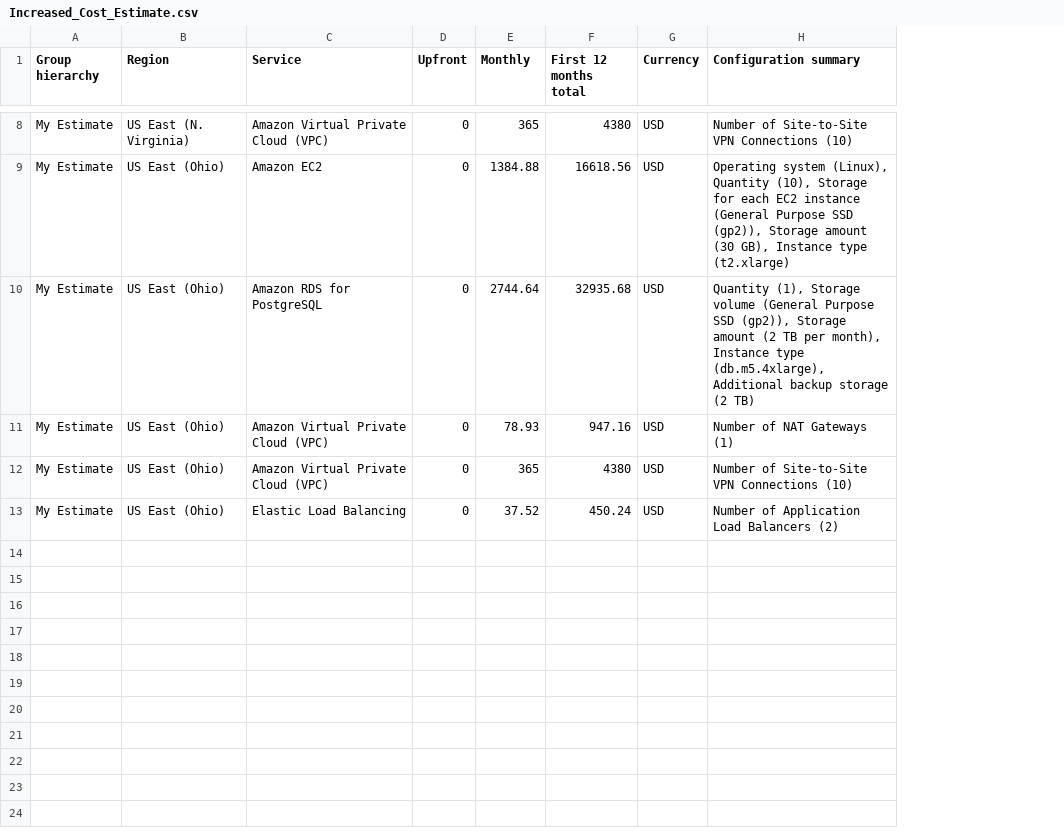
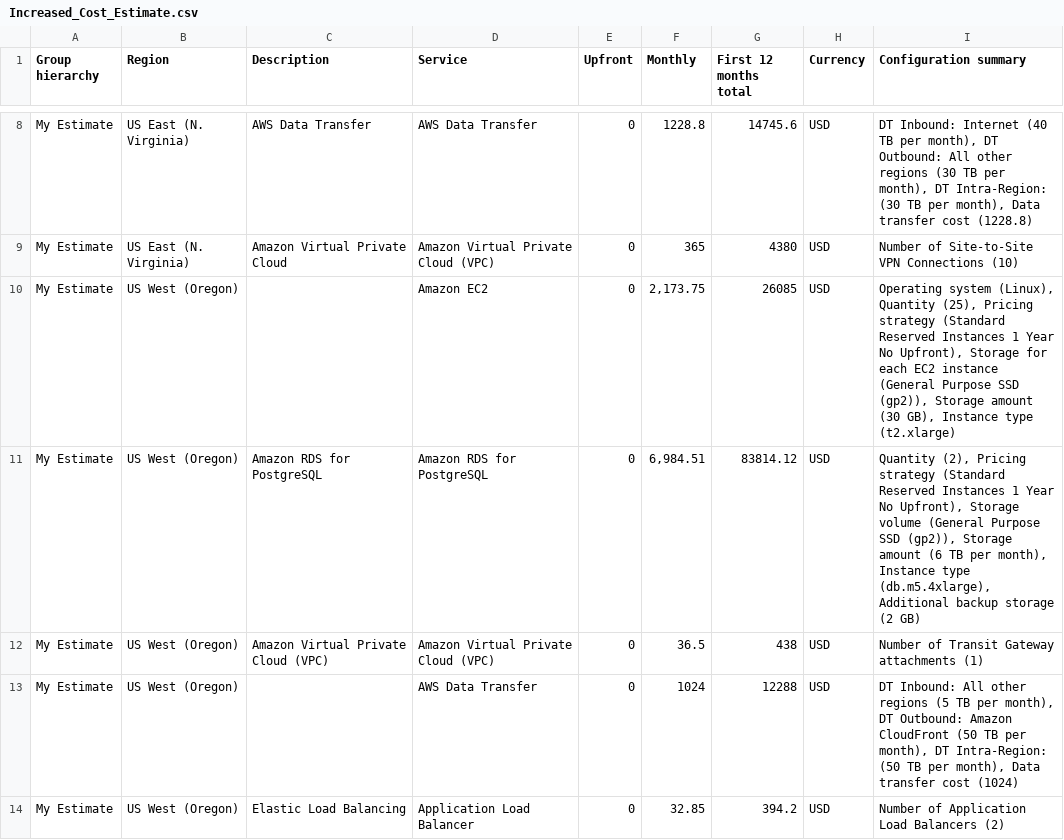
Before and after one commit to erichamster/cd0345-design-for-performance-and-scalability, a CSV file: Increased_Cost_Estimate.csv, drawn as a sheet; only a part is shown, gaps mark what is left out; addresses are those after the commit; the diff covers the shown part only; the diff names each change by its address in the sheet, - before the commit and + after, or states it on an @@ line.

```diff
--- a/Increased_Cost_Estimate.csv
+++ b/Increased_Cost_Estimate.csv
+column C (Description), rows 9-14: Amazon Virtual Private Cloud |  | Amazon RDS for PostgreSQL | Amazon Virtual Private Cloud (VPC) |  | Elastic Load Balancing
+row 8: My Estimate | US East (N. Virginia) | AWS Data Transfer | AWS Data Transfer | 0 | 1228.8 | 14745.6 | USD | DT Inbound: Internet (40 TB per month), DT Outbound: All other regions (30 TB per month), DT Intra-Region: (30 TB per month), Data transfer cost (1228.8)
-B10:B14 (Region): US East (Ohio)
+B10:B14 (Region): US West (Oregon)
-F10 (Monthly): 1384.88
+F10 (Monthly): 2,173.75
-G10 (First 12 months total): 16618.56
+G10 (First 12 months total): 26085
-I10 (Configuration summary): …(Linux), Quantity (10), Storage for…
+I10 (Configuration summary): …(Linux), Quantity (25), Pricing strategy (Standard Reserved Instances 1 Year No Upfront), Storage for…
-F11 (Monthly): 2744.64
+F11 (Monthly): 6,984.51
-G11 (First 12 months total): 32935.68
+G11 (First 12 months total): 83814.12
-I11 (Configuration summary): Quantity (1), Storage volume (General Purpose SSD (gp2)), Storage amount (2 TB per month), Instance type (db.m5.4xlarge), Additional backup storage (2 TB)
+I11 (Configuration summary): Quantity (2), Pricing strategy (Standard Reserved Instances 1 Year No Upfront), Storage volume (General Purpose SSD (gp2)), Storage amount (6 TB per month), Instance type (db.m5.4xlarge), Additional backup storage (2 GB)
-F12 (Monthly): 78.93
+F12 (Monthly): 36.5
-G12 (First 12 months total): 947.16
+G12 (First 12 months total): 438
-I12 (Configuration summary): Number of NAT Gateways (1)
+I12 (Configuration summary): Number of Transit Gateway attachments (1)
-D13 (Service): Amazon Virtual Private Cloud (VPC)
+D13 (Service): AWS Data Transfer
-F13 (Monthly): 365
+F13 (Monthly): 1024
-G13 (First 12 months total): 4380
+G13 (First 12 months total): 12288
-I13 (Configuration summary): Number of Site-to-Site VPN Connections (10)
+I13 (Configuration summary): DT Inbound: All other regions (5 TB per month), DT Outbound: Amazon CloudFront (50 TB per month), DT Intra-Region: (50 TB per month), Data transfer cost (1024)
-D14 (Service): Elastic Load Balancing
+D14 (Service): Application Load Balancer
-F14 (Monthly): 37.52
+F14 (Monthly): 32.85
-G14 (First 12 months total): 450.24
+G14 (First 12 months total): 394.2
```
Also changed, not shown: 4 added rows, 1 removed row and 11 edited cells elsewhere in this file, Initial_Cost_Estimate.csv, Reduced_Cost_Estimate.csv.
